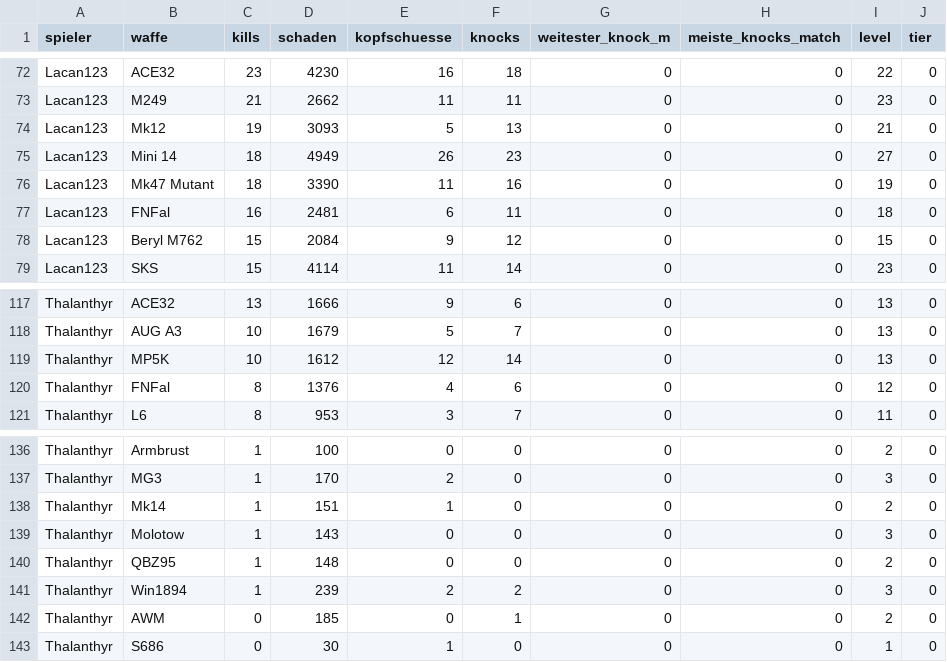
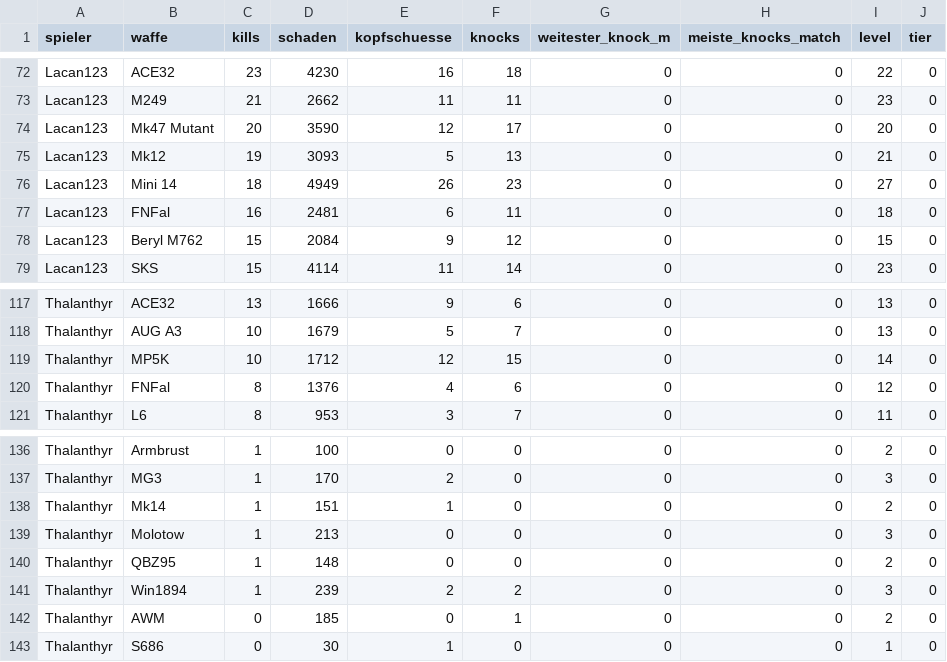
Before and after one commit to realembo88/S-404, a CSV file: weapons.csv, drawn as a sheet; only a part is shown, gaps mark what is left out.

```diff
--- a/weapons.csv
+++ b/weapons.csv
@@ -73,5 +73,5 @@ Lacan123;ACE32;23;4230;16;18;0;0;22;0
 Lacan123;M249;21;2662;11;11;0;0;23;0
+Lacan123;Mk47 Mutant;20;3590;12;17;0;0;20;0
 Lacan123;Mk12;19;3093;5;13;0;0;21;0
 Lacan123;Mini 14;18;4949;26;23;0;0;27;0
-Lacan123;Mk47 Mutant;18;3390;11;16;0;0;19;0
 Lacan123;FNFal;16;2481;6;11;0;0;18;0
@@ -118,3 +118,3 @@ Thalanthyr;ACE32;13;1666;9;6;0;0;13;0
 Thalanthyr;AUG A3;10;1679;5;7;0;0;13;0
-Thalanthyr;MP5K;10;1612;12;14;0;0;13;0
+Thalanthyr;MP5K;10;1712;12;15;0;0;14;0
 Thalanthyr;FNFal;8;1376;4;6;0;0;12;0
@@ -138,3 +138,3 @@ Thalanthyr;MG3;1;170;2;0;0;0;3;0
 Thalanthyr;Mk14;1;151;1;0;0;0;2;0
-Thalanthyr;Molotow;1;143;0;0;0;0;3;0
+Thalanthyr;Molotow;1;213;0;0;0;0;3;0
 Thalanthyr;QBZ95;1;148;0;0;0;0;2;0
```
Also changed, not shown: pubg_matches.csv, 1 other file.
